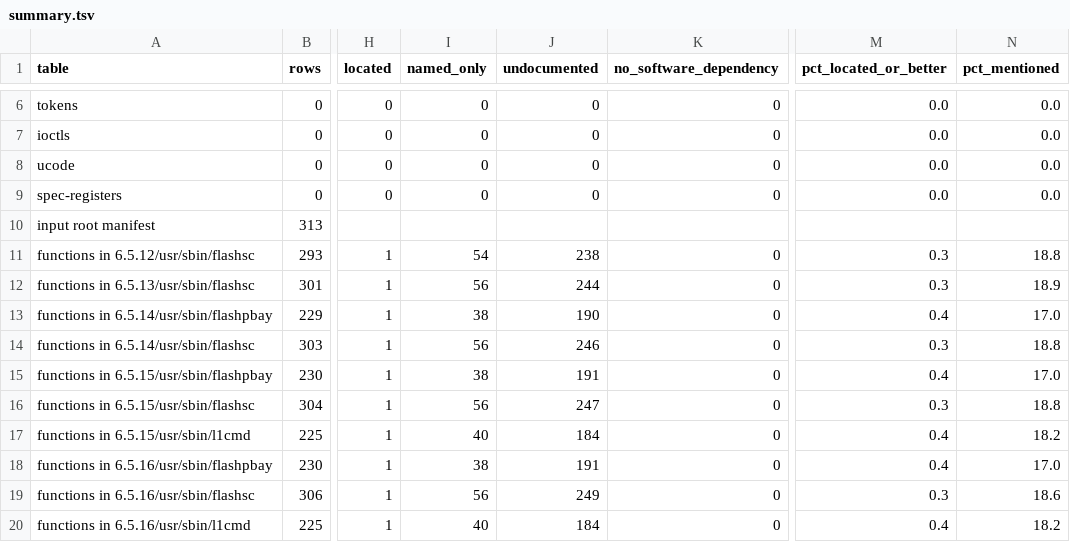
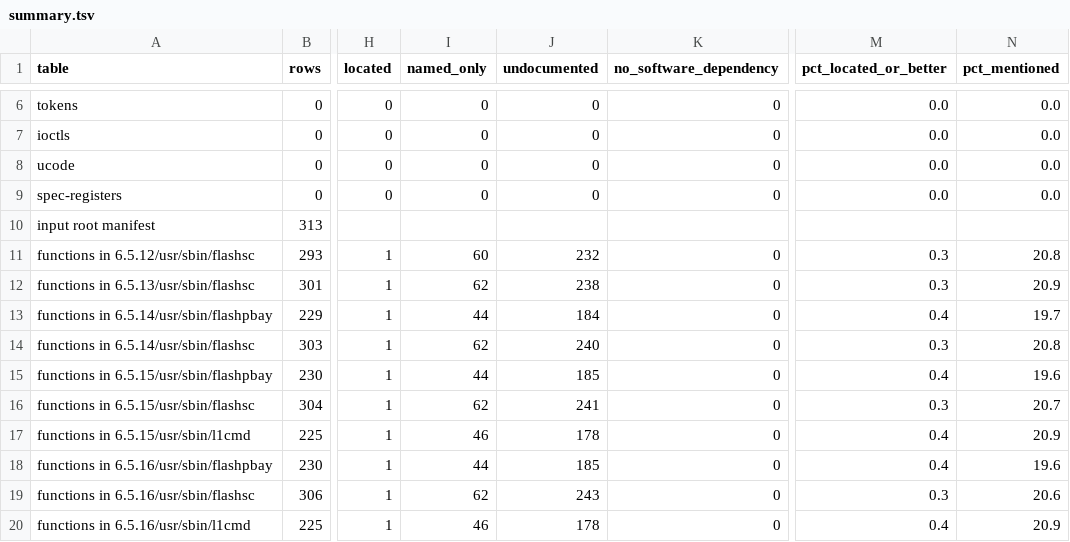
Before and after one commit to jamesbraid/sysco, a TSV file: docs/inventory/summary.tsv, drawn as a sheet; only a part is shown, gaps mark what is left out; the diff covers the shown part only; the diff names each change by its address in the sheet, - before the commit and + after, or states it on an @@ line.

Commit message:
docs/inventory: regenerate after the 1.62 handler reads
The generator picks the named-only pointer for each function row from the docs.
The held 1.62 comparison section now names several L2 routines, so their rows point there.

```diff
--- a/docs/inventory/summary.tsv
+++ b/docs/inventory/summary.tsv
-I11 (named_only): 54
+I11 (named_only): 60
-J11 (undocumented): 238
+J11 (undocumented): 232
-N11 (pct_mentioned): 18.8
+N11 (pct_mentioned): 20.8
-I12 (named_only): 56
+I12 (named_only): 62
-J12 (undocumented): 244
+J12 (undocumented): 238
-N12 (pct_mentioned): 18.9
+N12 (pct_mentioned): 20.9
-I13 (named_only): 38
+I13 (named_only): 44
-J13 (undocumented): 190
+J13 (undocumented): 184
-N13 (pct_mentioned): 17.0
+N13 (pct_mentioned): 19.7
-I14 (named_only): 56
+I14 (named_only): 62
-J14 (undocumented): 246
+J14 (undocumented): 240
-N14 (pct_mentioned): 18.8
+N14 (pct_mentioned): 20.8
-I15 (named_only): 38
+I15 (named_only): 44
-J15 (undocumented): 191
+J15 (undocumented): 185
-N15 (pct_mentioned): 17.0
+N15 (pct_mentioned): 19.6
-I16 (named_only): 56
+I16 (named_only): 62
-J16 (undocumented): 247
+J16 (undocumented): 241
-N16 (pct_mentioned): 18.8
+N16 (pct_mentioned): 20.7
-I17 (named_only): 40
+I17 (named_only): 46
-J17 (undocumented): 184
+J17 (undocumented): 178
-N17 (pct_mentioned): 18.2
+N17 (pct_mentioned): 20.9
-I18 (named_only): 38
+I18 (named_only): 44
-J18 (undocumented): 191
+J18 (undocumented): 185
-N18 (pct_mentioned): 17.0
+N18 (pct_mentioned): 19.6
-I19 (named_only): 56
+I19 (named_only): 62
-J19 (undocumented): 249
+J19 (undocumented): 243
-N19 (pct_mentioned): 18.6
+N19 (pct_mentioned): 20.6
-I20 (named_only): 40
+I20 (named_only): 46
-J20 (undocumented): 184
+J20 (undocumented): 178
-N20 (pct_mentioned): 18.2
+N20 (pct_mentioned): 20.9
```
Also changed, not shown: 132 edited cells elsewhere in this file, 2 other files.
